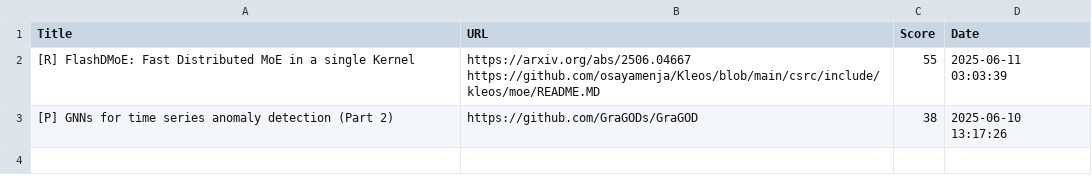
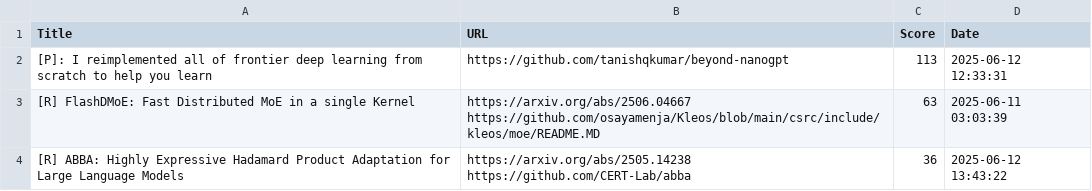
Before and after one commit to alishobeiri/Popular-ML-Projects, a CSV file: hottest_ml_papers.csv, drawn as a sheet.

Commit message:
Update results from latest_papers.py script

```diff
--- a/hottest_ml_papers.csv
+++ b/hottest_ml_papers.csv
@@ -1,4 +1,6 @@
 Title,URL,Score,Date
-[R] FlashDMoE: Fast Distributed MoE in a single Kernel,"https://arxiv.org/abs/2506.04667
-https://github.com/osayamenja/Kleos/blob/main/csrc/include/kleos/moe/README.MD",55,2025-06-11 03:03:39
-[P] GNNs for time series anomaly detection (Part 2),https://github.com/GraGODs/GraGOD,38,2025-06-10 13:17:26
+[P]: I reimplemented all of frontier deep learning from scratch to help you learn,https://github.com/tanishqkumar/beyond-nanogpt,113,2025-06-12 12:33:31
+[R] FlashDMoE: Fast Distributed MoE in a single Kernel,"https://arxiv.org/abs/2506.04667
+https://github.com/osayamenja/Kleos/blob/main/csrc/include/kleos/moe/README.MD",63,2025-06-11 03:03:39
+[R] ABBA: Highly Expressive Hadamard Product Adaptation for Large Language Models,"https://arxiv.org/abs/2505.14238
+https://github.com/CERT-Lab/abba",36,2025-06-12 13:43:22
```
Also changed, not shown: 1 other file.
